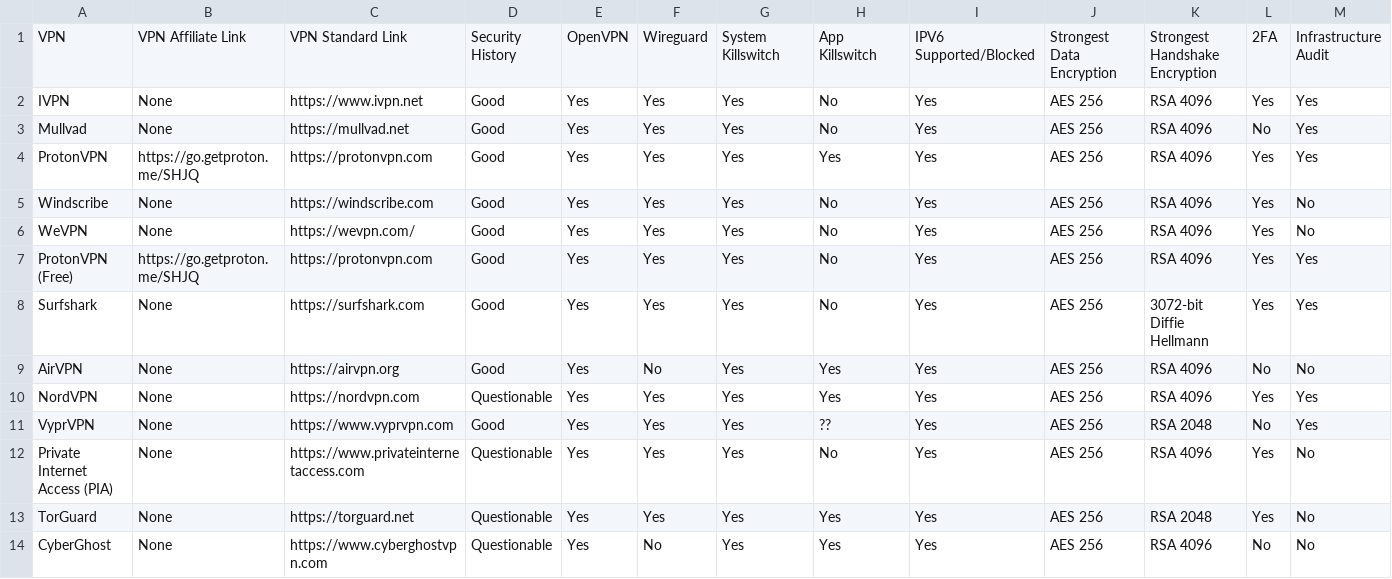
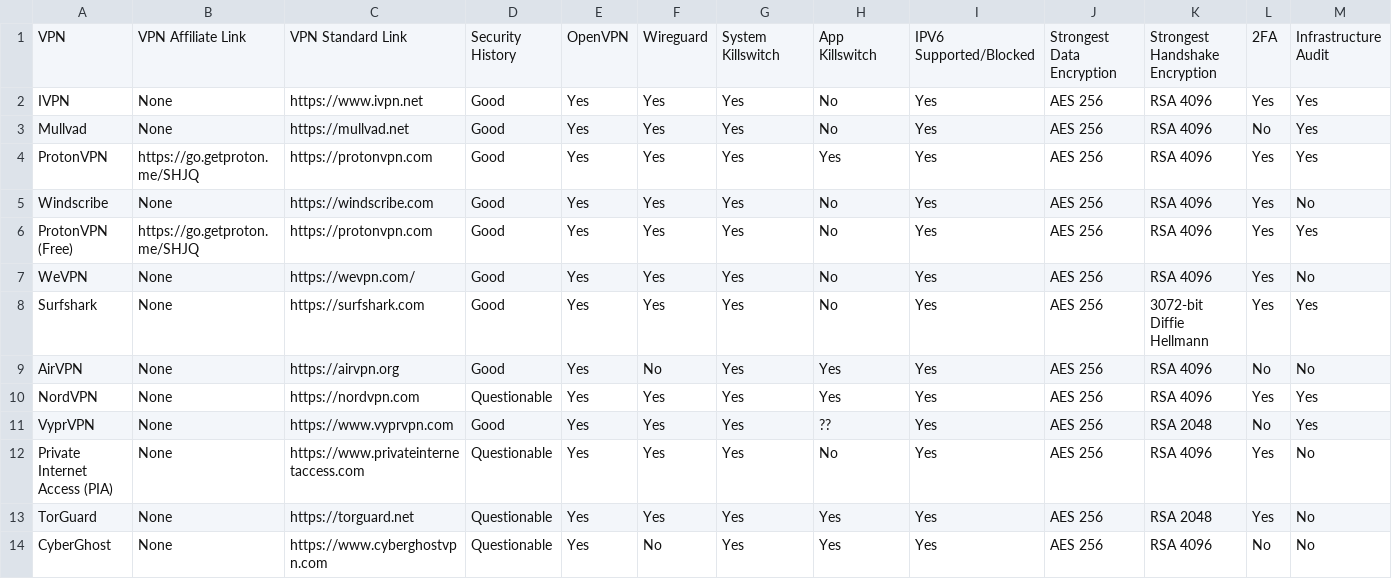
Before and after one commit to techlore/VPN-reviews, a CSV file: VPNchart.csv, drawn as a sheet; only a part is shown; removed rows and columns are numbered as before the commit, all else as after; rows hold the shown columns only; the diff names each change by its address in the sheet, - before the commit and + after, or states it on an @@ line.

Commit message:
Update VPNchart.csv (#55)
Co-authored-by: Henry <64515030+henryistaken@users.noreply.github.com>

```diff
--- a/VPNchart.csv
+++ b/VPNchart.csv
+row 6: ProtonVPN (Free) | https://go.getproton.me/SHJQ | https://protonvpn.com | Good | Yes | Yes | Yes | No | Yes | AES 256 | RSA 4096 | Yes | Yes
-row 7: ProtonVPN (Free) | https://go.getproton.me/SHJQ | https://protonvpn.com | Good | Yes | Yes | Yes | No | Yes | AES 256 | RSA 4096 | Yes | Yes
```
